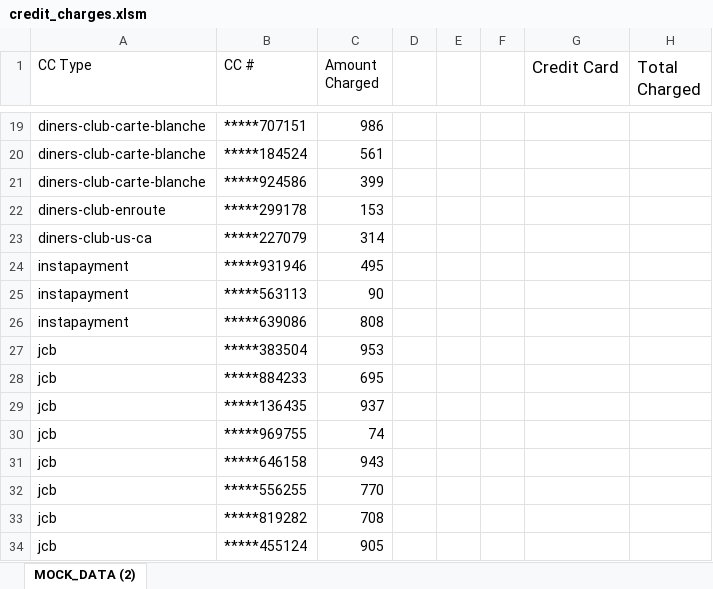
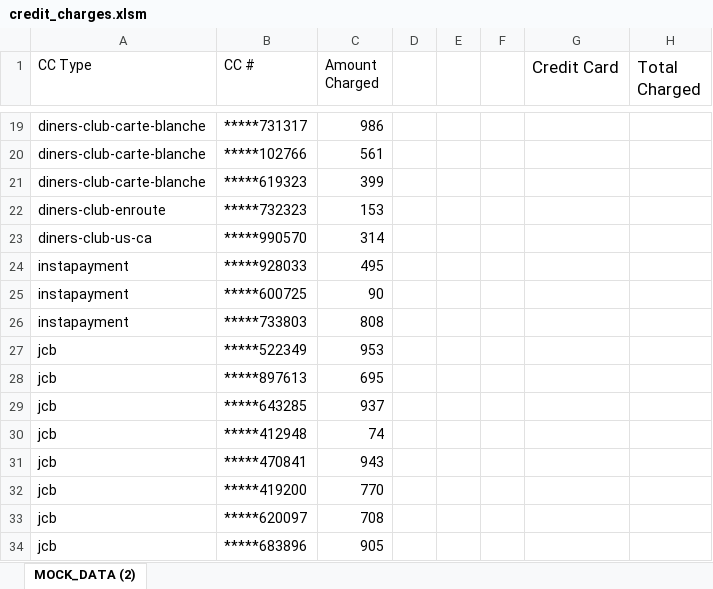
Before and after one commit to jjasso1/Jesus-s-Bio-prep-11.1web, an Excel workbook: 02-VBA-Scripting/3/Activities/06-Stu_CreditCardChecker/Unsolved/credit_charges.xlsm, sheet MOCK_DATA (2), drawn as a sheet; only a part is shown, gaps mark what is left out; values as stored, in another font and other column widths than the file's, no borders; the diff covers the shown part only; the diff names each change by its address in the sheet, - before the commit and + after, or states it on an @@ line.

```diff
--- a/02-VBA-Scripting/3/Activities/06-Stu_CreditCardChecker/Unsolved/credit_charges.xlsm (sheet MOCK_DATA (2))
+++ b/02-VBA-Scripting/3/Activities/06-Stu_CreditCardChecker/Unsolved/credit_charges.xlsm (sheet MOCK_DATA (2))
-B19 (CC #): *****707151
+B19 (CC #): *****731317
-B20 (CC #): *****184524
+B20 (CC #): *****102766
-B21 (CC #): *****924586
+B21 (CC #): *****619323
-B22 (CC #): *****299178
+B22 (CC #): *****732323
-B23 (CC #): *****227079
+B23 (CC #): *****990570
-B24 (CC #): *****931946
+B24 (CC #): *****928033
-B25 (CC #): *****563113
+B25 (CC #): *****600725
-B26 (CC #): *****639086
+B26 (CC #): *****733803
-B27 (CC #): *****383504
+B27 (CC #): *****522349
-B28 (CC #): *****884233
+B28 (CC #): *****897613
-B29 (CC #): *****136435
+B29 (CC #): *****643285
-B30 (CC #): *****969755
+B30 (CC #): *****412948
-B31 (CC #): *****646158
+B31 (CC #): *****470841
-B32 (CC #): *****556255
+B32 (CC #): *****419200
-B33 (CC #): *****819282
+B33 (CC #): *****620097
-B34 (CC #): *****455124
+B34 (CC #): *****683896
```
Also changed, not shown: other rows of this sheet, 02-VBA-Scripting/3/Activities/03-Stu_Gradebook/Unsolved/grader.xlsm, 02-VBA-Scripting/3/Activities/04-Stu_Checkerboard/Unsolved/checkerboard.xlsm, 10 other files.
